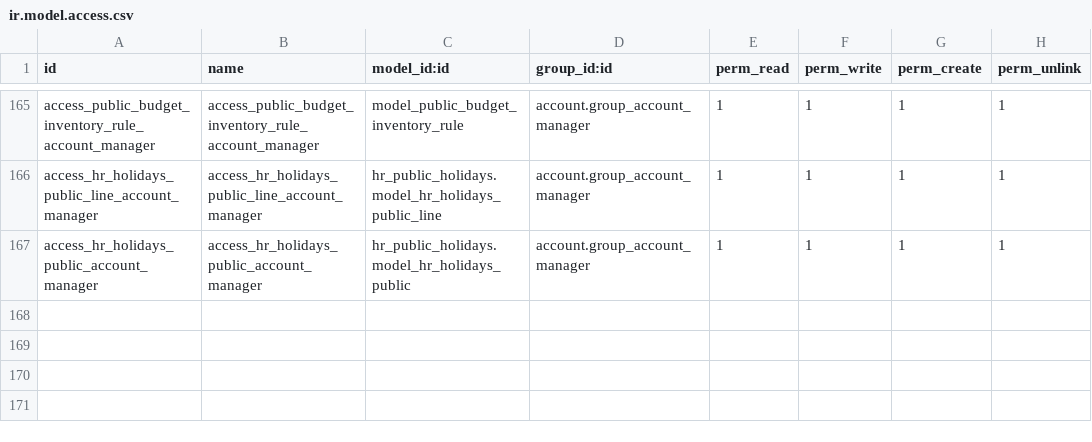
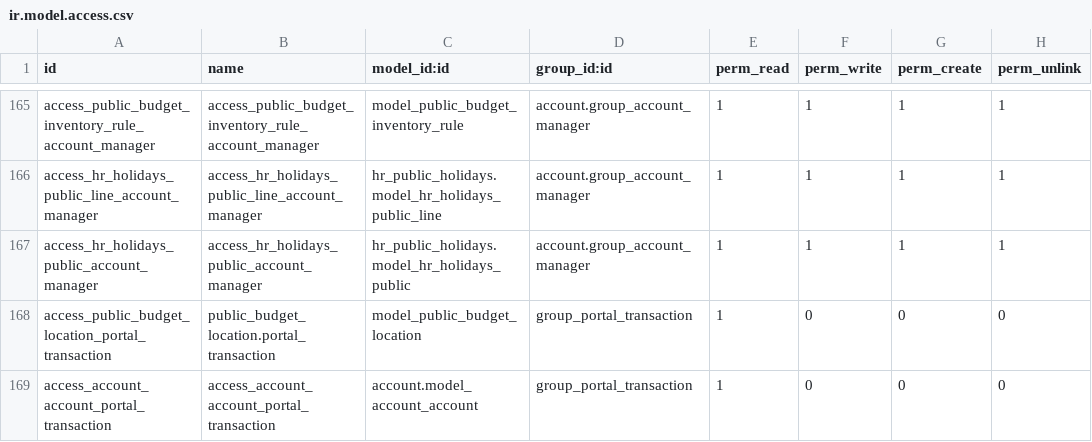
Before and after one commit to ingadhoc/odoo-public-administration, a CSV file: public_budget/security/ir.model.access.csv, drawn as a sheet; only a part is shown, gaps mark what is left out.

Commit message:
[FIX] acl to portal transaction and add account invoice rule to portal transaction

```diff
--- a/public_budget/security/ir.model.access.csv
+++ b/public_budget/security/ir.model.access.csv
@@ -167 +167,3 @@ access_hr_holidays_public_line_account_manager,access_hr_holidays_public_line_ac
 access_hr_holidays_public_account_manager,access_hr_holidays_public_account_manager,hr_public_holidays.model_hr_holidays_public,account.group_account_manager,1,1,1,1
+access_public_budget_location_portal_transaction,public_budget_location.portal_transaction,model_public_budget_location,group_portal_transaction,1,0,0,0
+access_account_account_portal_transaction,access_account_account_portal_transaction,account.model_account_account,group_portal_transaction,1,0,0,0
```
Also changed, not shown: 2 other files.
